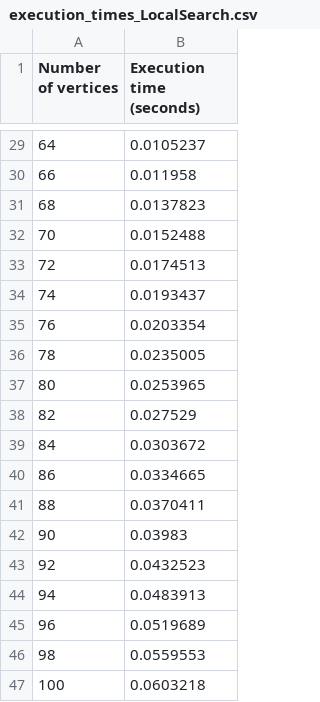
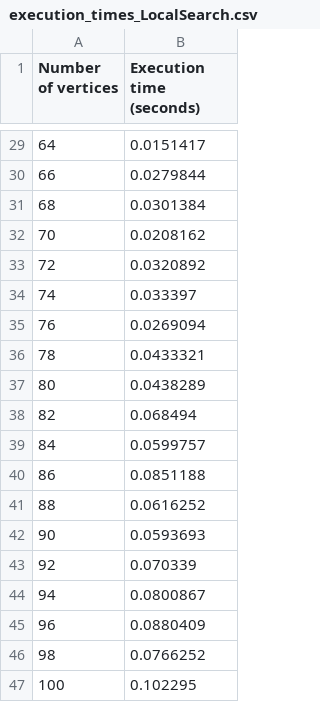
Before and after one commit to mpaitier/GraphTheoryProject_Group2, a CSV file: instances/local_search/execution_times_LocalSearch.csv, drawn as a sheet; only a part is shown, gaps mark what is left out; the diff covers the shown part only.

```diff
--- a/instances/local_search/execution_times_LocalSearch.csv
+++ b/instances/local_search/execution_times_LocalSearch.csv
@@ -29,19 +29,19 @@ Number of vertices, Execution time (seconds)
-64, 0.0105237
-66, 0.011958
-68, 0.0137823
-70, 0.0152488
-72, 0.0174513
-74, 0.0193437
-76, 0.0203354
-78, 0.0235005
-80, 0.0253965
-82, 0.027529
-84, 0.0303672
-86, 0.0334665
-88, 0.0370411
-90, 0.03983
-92, 0.0432523
-94, 0.0483913
-96, 0.0519689
-98, 0.0559553
-100, 0.0603218
+64, 0.0151417
+66, 0.0279844
+68, 0.0301384
+70, 0.0208162
+72, 0.0320892
+74, 0.033397
+76, 0.0269094
+78, 0.0433321
+80, 0.0438289
+82, 0.068494
+84, 0.0599757
+86, 0.0851188
+88, 0.0616252
+90, 0.0593693
+92, 0.070339
+94, 0.0800867
+96, 0.0880409
+98, 0.0766252
+100, 0.102295
```
Also changed, not shown: 27 edited cells elsewhere in this file, 1 other file.
